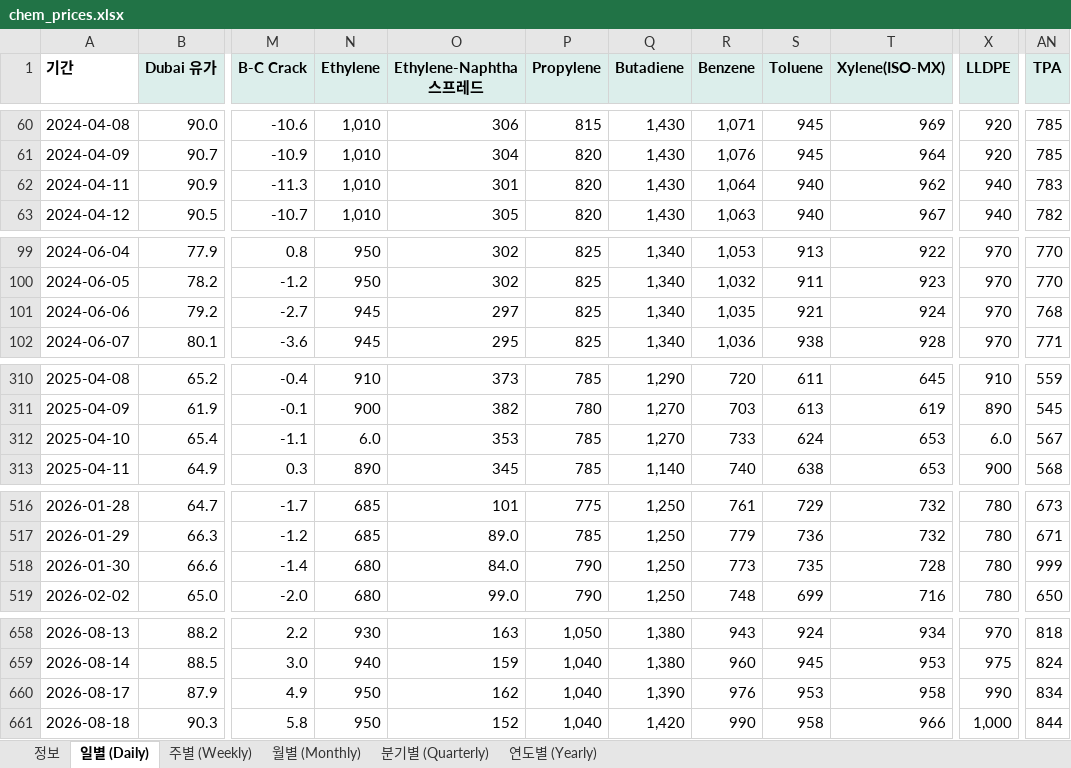
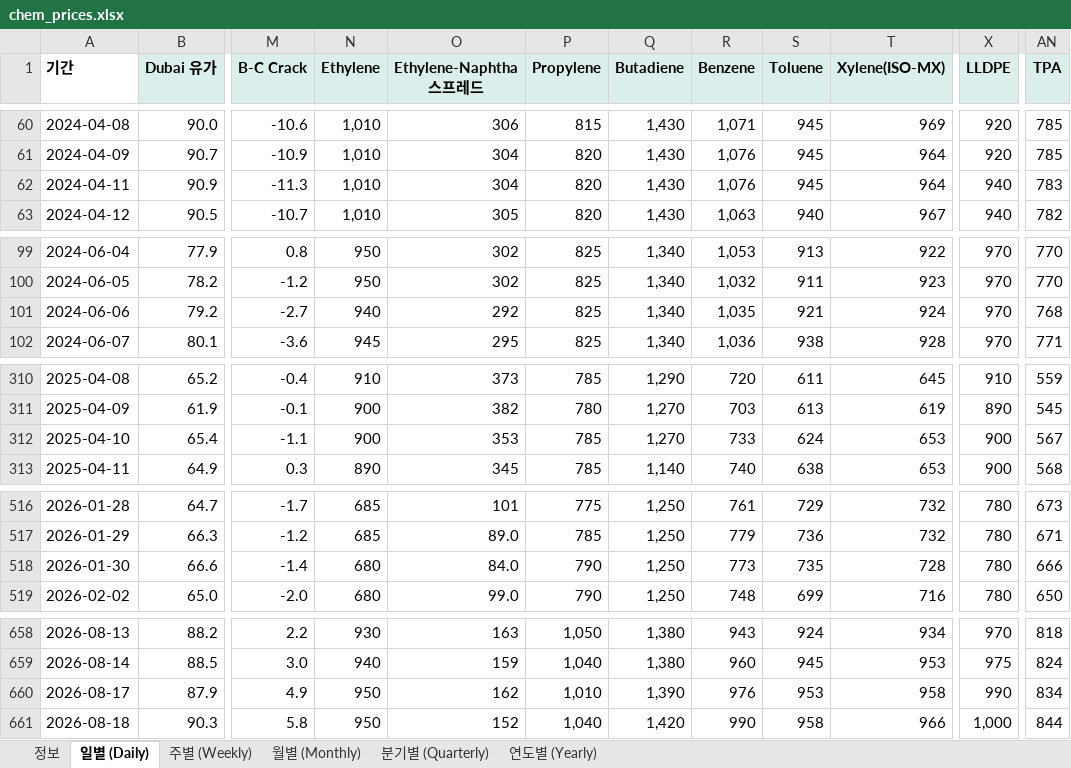
Before and after one commit to jwk490-cell/Joy-n-July, an Excel workbook: data/chem_prices.xlsx, sheet 일별 (Daily), drawn as a sheet; only a part is shown, gaps mark what is left out; values as stored, in another font and other column widths than the file's, no borders; the diff names each change by its address in the sheet, - before the commit and + after, or states it on an @@ line.

```diff
--- a/data/chem_prices.xlsx (sheet 일별 (Daily))
+++ b/data/chem_prices.xlsx (sheet 일별 (Daily))
-O62 (Ethylene-Naphtha 스프레드): 301
+O62 (Ethylene-Naphtha 스프레드): 304
-R62 (Benzene): 1,064
+R62 (Benzene): 1,076
-S62 (Toluene): 940
+S62 (Toluene): 945
-T62 (Xylene(ISO-MX)): 962
+T62 (Xylene(ISO-MX)): 964
-N101 (Ethylene): 945
+N101 (Ethylene): 940
-O101 (Ethylene-Naphtha 스프레드): 297
+O101 (Ethylene-Naphtha 스프레드): 292
-N312 (Ethylene): 6.0
+N312 (Ethylene): 900
-X312 (LLDPE): 6.0
+X312 (LLDPE): 900
-AN518 (TPA): 999
+AN518 (TPA): 666
-P660 (Propylene): 1,040
+P660 (Propylene): 1,010
```
Also changed, not shown: sheet 정보, 1 other file.
